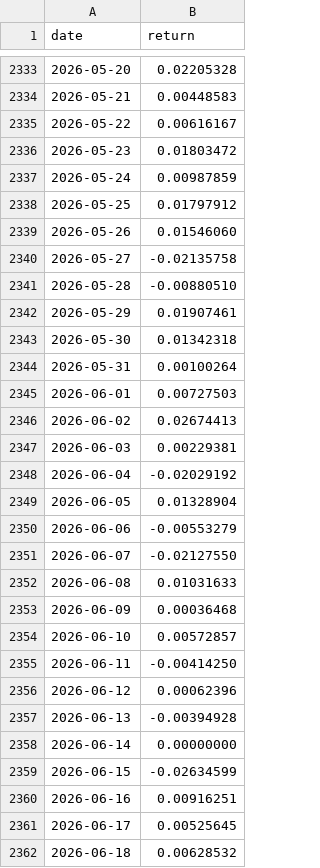
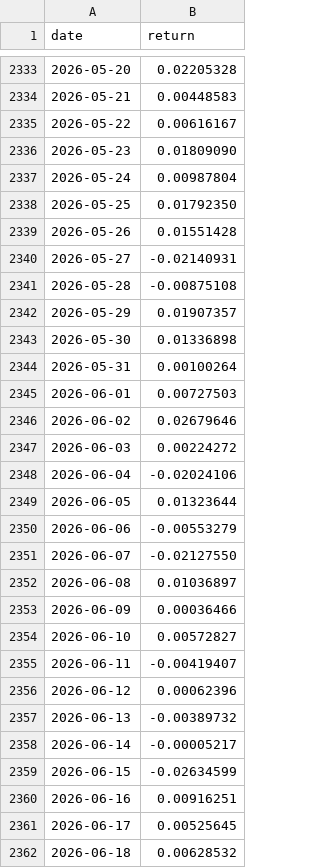
Before and after one commit to unravel-finance/dataroom, a CSV file: data/portfolio-40-returns/momentum_enhanced.csv, drawn as a sheet; only a part is shown, gaps mark what is left out; the diff covers the shown part only.

```diff
--- a/data/portfolio-40-returns/momentum_enhanced.csv
+++ b/data/portfolio-40-returns/momentum_enhanced.csv
@@ -2335,25 +2335,25 @@ date,return
 2026-05-22,0.00616167
-2026-05-23,0.01803472
-2026-05-24,0.00987859
-2026-05-25,0.01797912
-2026-05-26,0.01546060
-2026-05-27,-0.02135758
-2026-05-28,-0.00880510
-2026-05-29,0.01907461
-2026-05-30,0.01342318
+2026-05-23,0.01809090
+2026-05-24,0.00987804
+2026-05-25,0.01792350
+2026-05-26,0.01551428
+2026-05-27,-0.02140931
+2026-05-28,-0.00875108
+2026-05-29,0.01907357
+2026-05-30,0.01336898
 2026-05-31,0.00100264
 2026-06-01,0.00727503
-2026-06-02,0.02674413
-2026-06-03,0.00229381
-2026-06-04,-0.02029192
-2026-06-05,0.01328904
+2026-06-02,0.02679646
+2026-06-03,0.00224272
+2026-06-04,-0.02024106
+2026-06-05,0.01323644
 2026-06-06,-0.00553279
 2026-06-07,-0.02127550
-2026-06-08,0.01031633
-2026-06-09,0.00036468
-2026-06-10,0.00572857
-2026-06-11,-0.00414250
+2026-06-08,0.01036897
+2026-06-09,0.00036466
+2026-06-10,0.00572827
+2026-06-11,-0.00419407
 2026-06-12,0.00062396
-2026-06-13,-0.00394928
-2026-06-14,0.00000000
+2026-06-13,-0.00389732
+2026-06-14,-0.00005217
 2026-06-15,-0.02634599
```
Also changed, not shown: 1 added row and 72 edited cells elsewhere in this file, data/portfolio-40-returns/altair.csv, data/portfolio-40-returns/margin_risk.csv, 35 other files.
